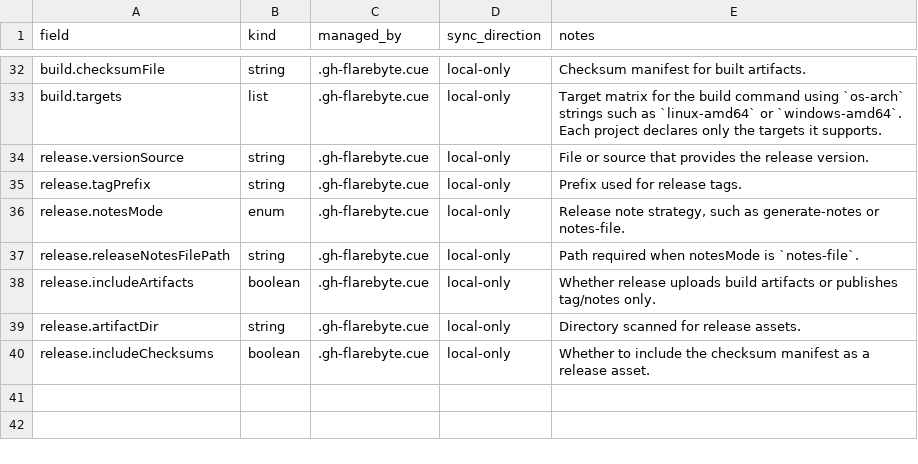
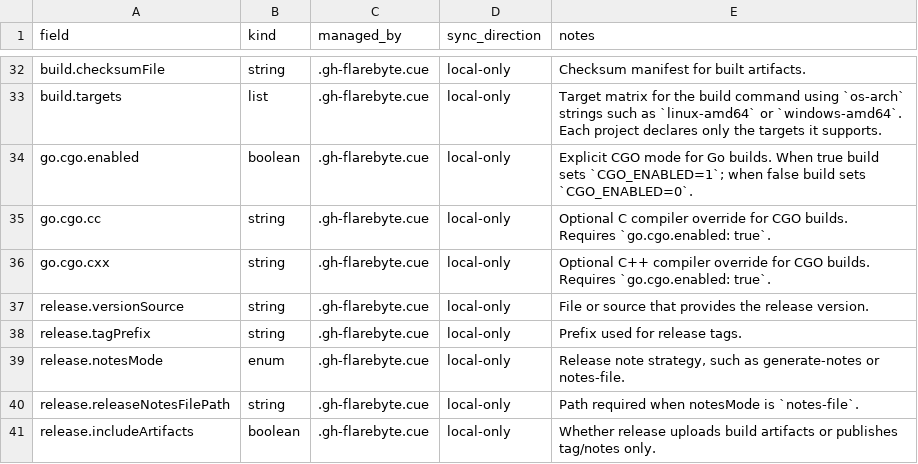
Before and after one commit to flarebyte/gh-flarebyte, a CSV file: doc/design-meta/examples/config-fields.csv, drawn as a sheet; only a part is shown, gaps mark what is left out; the shorter side is filled out with more unchanged rows.

```diff
--- a/doc/design-meta/examples/config-fields.csv
+++ b/doc/design-meta/examples/config-fields.csv
@@ -33,2 +33,5 @@ build.checksumFile,string,.gh-flarebyte.cue,local-only,Checksum manifest for bui
 build.targets,list,.gh-flarebyte.cue,local-only,Target matrix for the build command using `os-arch` strings such as `linux-amd64` or `windows-amd64`. Each project declares only the targets it supports.
+go.cgo.enabled,boolean,.gh-flarebyte.cue,local-only,Explicit CGO mode for Go builds. When true build sets `CGO_ENABLED=1`; when false build sets `CGO_ENABLED=0`.
+go.cgo.cc,string,.gh-flarebyte.cue,local-only,Optional C compiler override for CGO builds. Requires `go.cgo.enabled: true`.
+go.cgo.cxx,string,.gh-flarebyte.cue,local-only,Optional C++ compiler override for CGO builds. Requires `go.cgo.enabled: true`.
 release.versionSource,string,.gh-flarebyte.cue,local-only,File or source that provides the release version.
```
Also changed, not shown: 34 other files.
